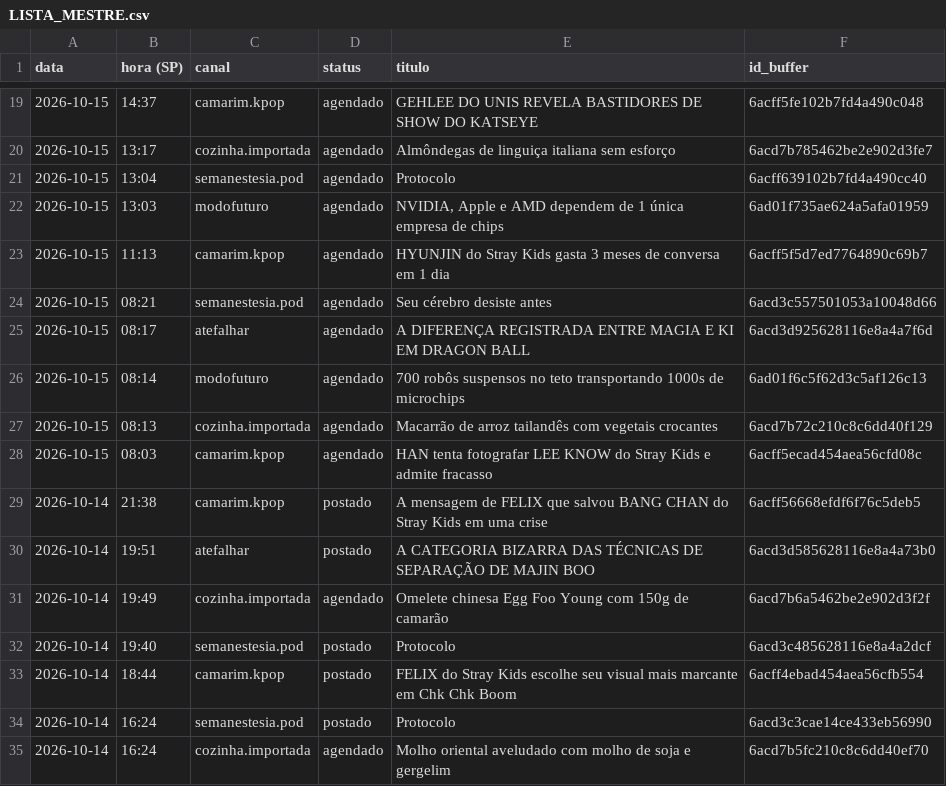
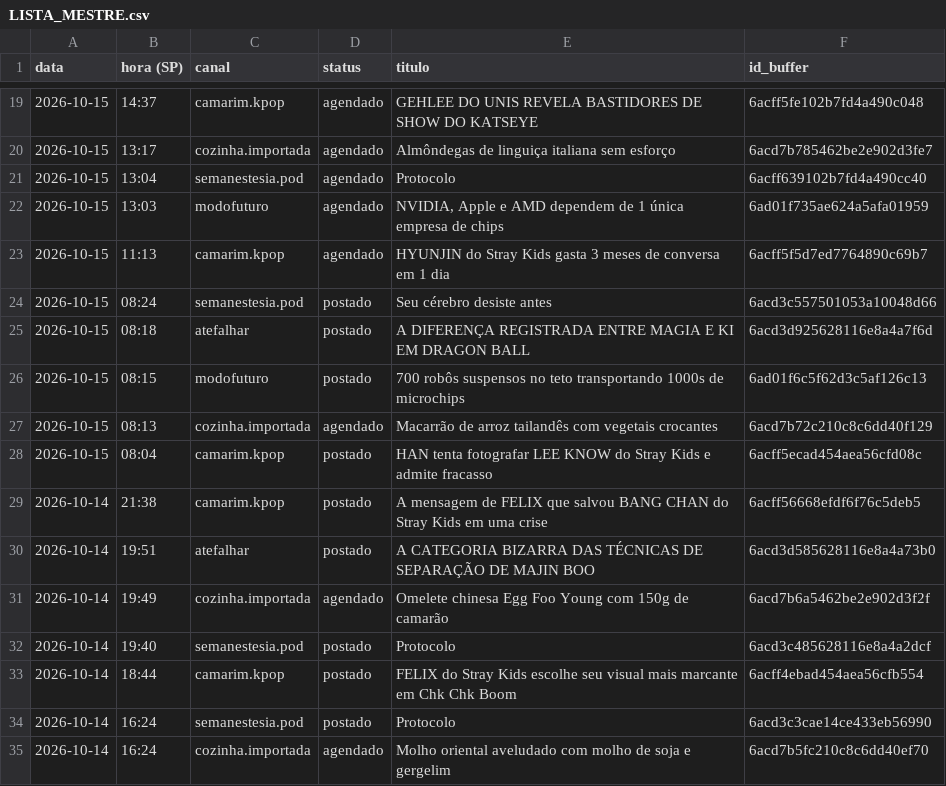
Before and after one commit to poisonb9/Modo-Futuro, a CSV file: estado/LISTA_MESTRE.csv, drawn as a sheet; only a part is shown, gaps mark what is left out.

```diff
--- a/estado/LISTA_MESTRE.csv
+++ b/estado/LISTA_MESTRE.csv
@@ -23,7 +23,7 @@
 2026-10-15;11:13;camarim.kpop;agendado;HYUNJIN do Stray Kids gasta 3 meses de conversa em 1 dia;6acff5f5d7ed7764890c69b7
-2026-10-15;08:21;semanestesia.pod;agendado;Seu cérebro desiste antes;6acd3c557501053a10048d66
-2026-10-15;08:17;atefalhar;agendado;A DIFERENÇA REGISTRADA ENTRE MAGIA E KI EM DRAGON BALL;6acd3d925628116e8a4a7f6d
-2026-10-15;08:14;modofuturo;agendado;700 robôs suspensos no teto transportando 1000s de microchips;6ad01f6c5f62d3c5af126c13
+2026-10-15;08:24;semanestesia.pod;postado;Seu cérebro desiste antes;6acd3c557501053a10048d66
+2026-10-15;08:18;atefalhar;postado;A DIFERENÇA REGISTRADA ENTRE MAGIA E KI EM DRAGON BALL;6acd3d925628116e8a4a7f6d
+2026-10-15;08:15;modofuturo;postado;700 robôs suspensos no teto transportando 1000s de microchips;6ad01f6c5f62d3c5af126c13
 2026-10-15;08:13;cozinha.importada;agendado;Macarrão de arroz tailandês com vegetais crocantes;6acd7b72c210c8c6dd40f129
-2026-10-15;08:03;camarim.kpop;agendado;HAN tenta fotografar LEE KNOW do Stray Kids e admite fracasso;6acff5ecad454aea56cfd08c
+2026-10-15;08:04;camarim.kpop;postado;HAN tenta fotografar LEE KNOW do Stray Kids e admite fracasso;6acff5ecad454aea56cfd08c
 2026-10-14;21:38;camarim.kpop;postado;A mensagem de FELIX que salvou BANG CHAN do Stray Kids em uma crise;6acff56668efdf6f76c5deb5
```
Also changed, not shown: 5 other files.
